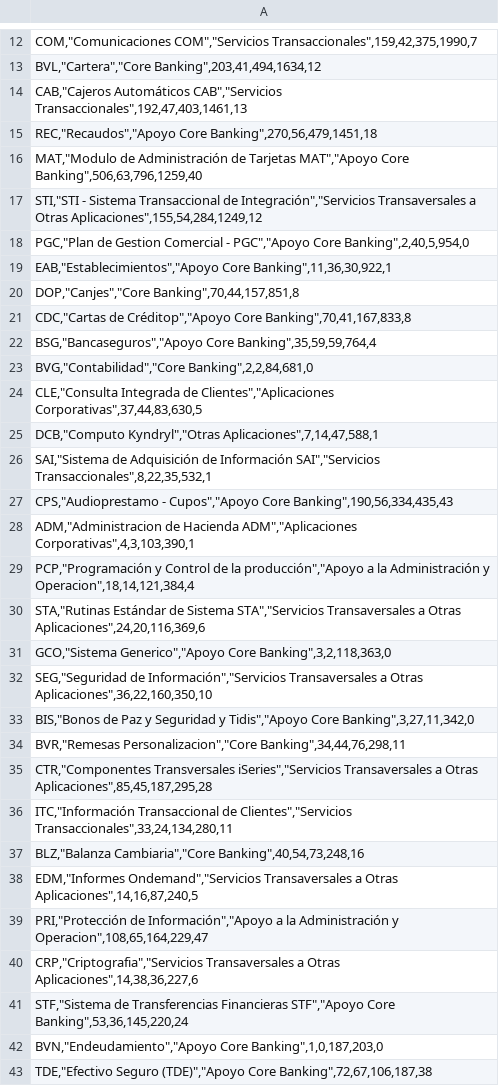
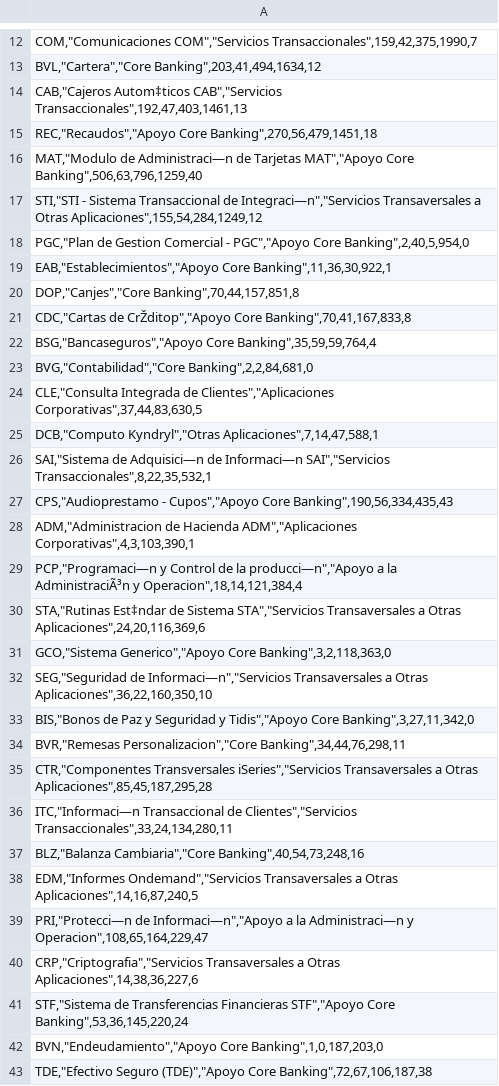
Before and after one commit to mauricioatehortuaibm/bancolombia-ibmi-data-analytics, a CSV file: dda_informe_deuda_tecnica.csv, drawn as a sheet; only a part is shown, gaps mark what is left out; the diff covers the shown part only; the diff names each change by its address in the sheet, - before the commit and + after, or states it on an @@ line.

Commit message:
Add files via upload

```diff
--- a/dda_informe_deuda_tecnica.csv
+++ b/dda_informe_deuda_tecnica.csv
-A14: CAB,"Cajeros Automáticos CAB","Servicios Transaccionales",192,47,403,1461,13
+A14: CAB,"Cajeros Autom‡ticos CAB","Servicios Transaccionales",192,47,403,1461,13
-A16: MAT,"Modulo de Administración de Tarjetas…
+A16: MAT,"Modulo de Administraci—n de Tarjetas…
-A17: …Transaccional de Integración","Servicios Transaversales a…
+A17: …Transaccional de Integraci—n","Servicios Transaversales a…
-A21: CDC,"Cartas de Créditop","Apoyo Core Banking",70,41,167,833,8
+A21: CDC,"Cartas de CrŽditop","Apoyo Core Banking",70,41,167,833,8
-A26: SAI,"Sistema de Adquisición de Información SAI","Servicios Transaccionales",8,22,35,532,1
+A26: SAI,"Sistema de Adquisici—n de Informaci—n SAI","Servicios Transaccionales",8,22,35,532,1
-A29: PCP,"Programación y Control de la producción","Apoyo a la Administración y Operacion",18,14,121,384,4
+A29: PCP,"Programaci—n y Control de la producci—n","Apoyo a la AdministraciÃ³n y Operacion",18,14,121,384,4
-A30: STA,"Rutinas Estándar de Sistema…
+A30: STA,"Rutinas Est‡ndar de Sistema…
-A32: SEG,"Seguridad de Información","Servicios Transaversales a…
+A32: SEG,"Seguridad de Informaci—n","Servicios Transaversales a…
-A36: ITC,"Información Transaccional de…
+A36: ITC,"Informaci—n Transaccional de…
-A39: PRI,"Protección de Información","Apoyo a la Administración y Operacion",108,65,164,229,47
+A39: PRI,"Protecci—n de Informaci—n","Apoyo a la Administraci—n y Operacion",108,65,164,229,47
```
Also changed, not shown: 8 edited cells elsewhere in this file.
